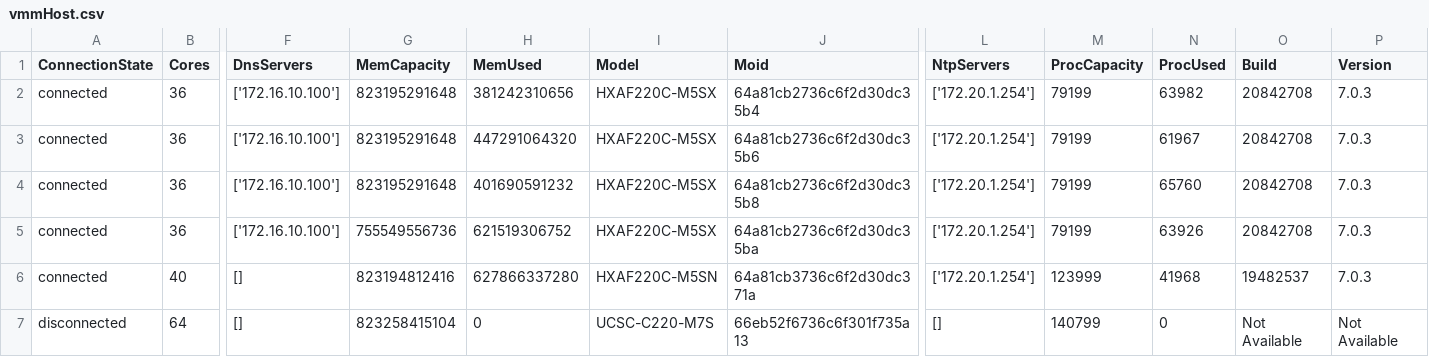
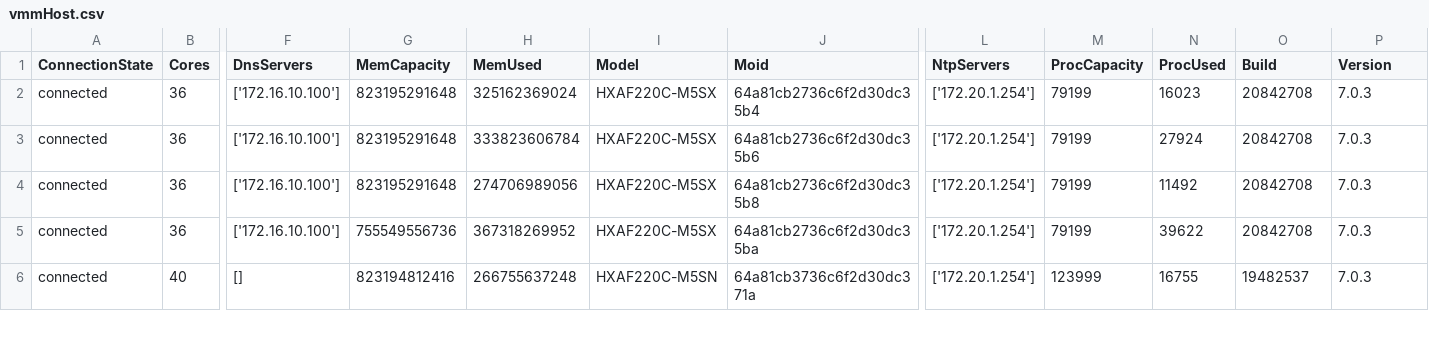
Before and after one commit to jc3943/gl-ucs, a CSV file: data/ucs/vmmHost.csv, drawn as a sheet; only a part is shown, gaps mark what is left out; rows hold the shown columns only; the diff covers the shown part only; the diff names each change by its address in the sheet, - before the commit and + after, or states it on an @@ line.

```diff
--- a/data/ucs/vmmHost.csv
+++ b/data/ucs/vmmHost.csv
-H2 (MemUsed): 381242310656
+H2 (MemUsed): 325162369024
-N2 (ProcUsed): 63982
+N2 (ProcUsed): 16023
-H3 (MemUsed): 447291064320
+H3 (MemUsed): 333823606784
-N3 (ProcUsed): 61967
+N3 (ProcUsed): 27924
-H4 (MemUsed): 401690591232
+H4 (MemUsed): 274706989056
-N4 (ProcUsed): 65760
+N4 (ProcUsed): 11492
-H5 (MemUsed): 621519306752
+H5 (MemUsed): 367318269952
-N5 (ProcUsed): 63926
+N5 (ProcUsed): 39622
-H6 (MemUsed): 627866337280
+H6 (MemUsed): 266755637248
-N6 (ProcUsed): 41968
+N6 (ProcUsed): 16755
-row 7: disconnected | 64 | [] | 823258415104 | 0 | UCSC-C220-M7S | 66eb52f6736c6f301f735a13 | [] | 140799 | 0 | Not Available | Not Available
```
Also changed, not shown: 2 removed rows and 13 edited cells elsewhere in this file, data/ucs/diskInventory.csv, data/ucs/svrSummary.csv, 3 other files.
